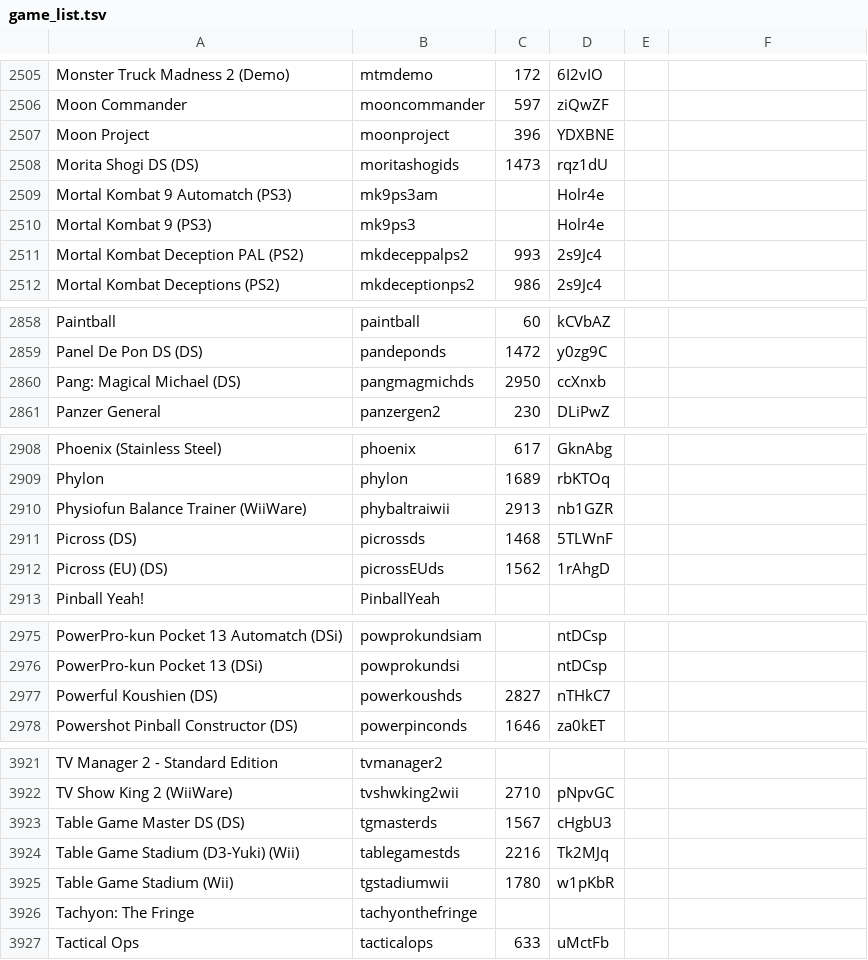
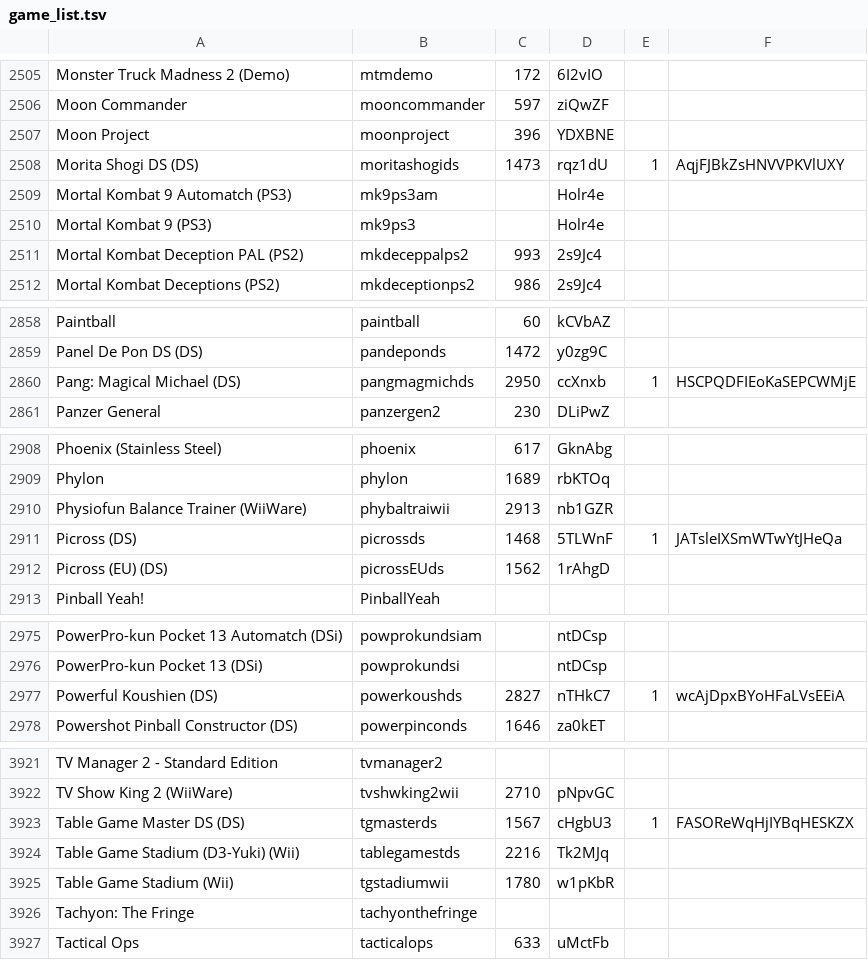
Before and after one commit to WiiLink24/wfc-server, a TSV file: game_list.tsv, drawn as a sheet; only a part is shown, gaps mark what is left out; the diff covers the shown part only.

```diff
--- a/game_list.tsv
+++ b/game_list.tsv
@@ -2507,3 +2507,3 @@ Moon Commander	mooncommander	597	ziQwZF
 Moon Project	moonproject	396	YDXBNE		
-Morita Shogi DS (DS)	moritashogids	1473	rqz1dU		
+Morita Shogi DS (DS)	moritashogids	1473	rqz1dU	1	AqjFJBkZsHNVVPKVlUXY
 Mortal Kombat 9  Automatch (PS3)	mk9ps3am		Holr4e		
@@ -2859,3 +2859,3 @@ Paintball	paintball	60	kCVbAZ
 Panel De Pon DS (DS)	pandeponds	1472	y0zg9C		
-Pang: Magical Michael (DS)	pangmagmichds	2950	ccXnxb		
+Pang: Magical Michael (DS)	pangmagmichds	2950	ccXnxb	1	HSCPQDFIEoKaSEPCWMjE
 Panzer General	panzergen2	230	DLiPwZ		
@@ -2910,3 +2910,3 @@ Phylon	phylon	1689	rbKTOq
 Physiofun Balance Trainer (WiiWare)	phybaltraiwii	2913	nb1GZR		
-Picross (DS)	picrossds	1468	5TLWnF		
+Picross (DS)	picrossds	1468	5TLWnF	1	JATsleIXSmWTwYtJHeQa
 Picross (EU) (DS)	picrossEUds	1562	1rAhgD		
@@ -2976,3 +2976,3 @@ PowerPro-kun Pocket 13  Automatch (DSi)	powprokundsiam		ntDCsp
 PowerPro-kun Pocket 13 (DSi)	powprokundsi		ntDCsp		
-Powerful Koushien (DS)	powerkoushds	2827	nTHkC7		
+Powerful Koushien (DS)	powerkoushds	2827	nTHkC7	1	wcAjDpxBYoHFaLVsEEiA
 Powershot Pinball Constructor (DS)	powerpinconds	1646	za0kET		
@@ -3922,3 +3922,3 @@ TV Manager 2 - Standard Edition	tvmanager2
 TV Show King 2 (WiiWare)	tvshwking2wii	2710	pNpvGC		
-Table Game Master DS (DS)	tgmasterds	1567	cHgbU3		
+Table Game Master DS (DS)	tgmasterds	1567	cHgbU3	1	FASOReWqHjIYBqHESKZX
 Table Game Stadium (D3-Yuki) (Wii)	tablegamestds	2216	Tk2MJq		
```
Also changed, not shown: 16 edited cells elsewhere in this file.
